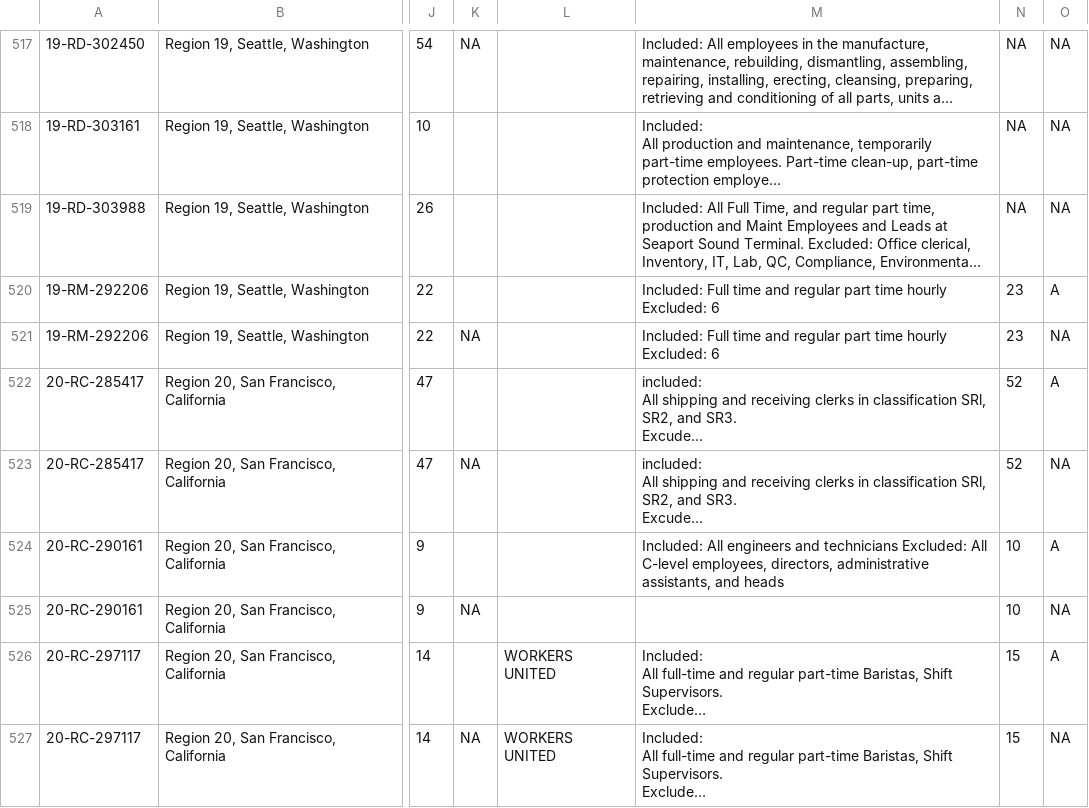
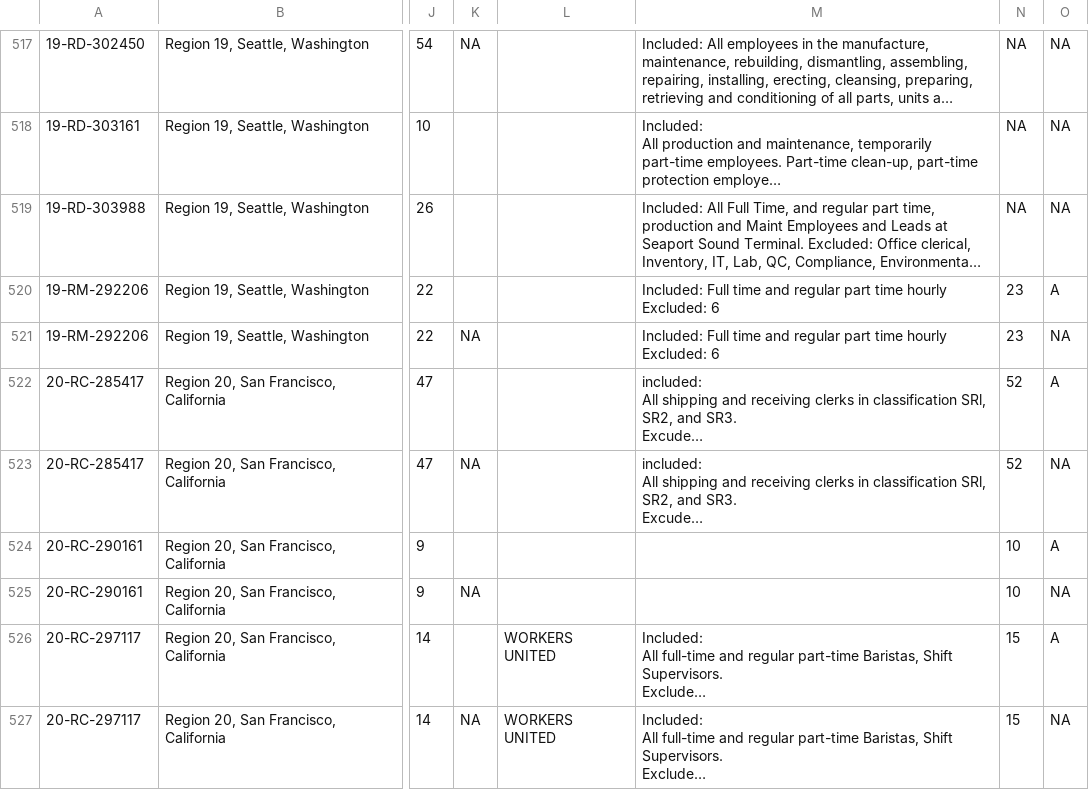
Before and after one commit to reuning/unionwebsite, a CSV file: gen/data/open_petitions.csv, drawn as a sheet; only a part is shown, gaps mark what is left out; long unchanged cells end in …; the diff covers the shown part only; the diff names each change by its address in the sheet, - before the commit and + after, or states it on an @@ line.

```diff
--- a/gen/data/open_petitions.csv
+++ b/gen/data/open_petitions.csv
-M524: Included: All engineers and technicians Excluded: All C-level employees, directors, administrative assistants, and heads
+M524: (empty)
```
Also changed, not shown: 1 added row, 1 removed row and 29 edited cells elsewhere in this file.
